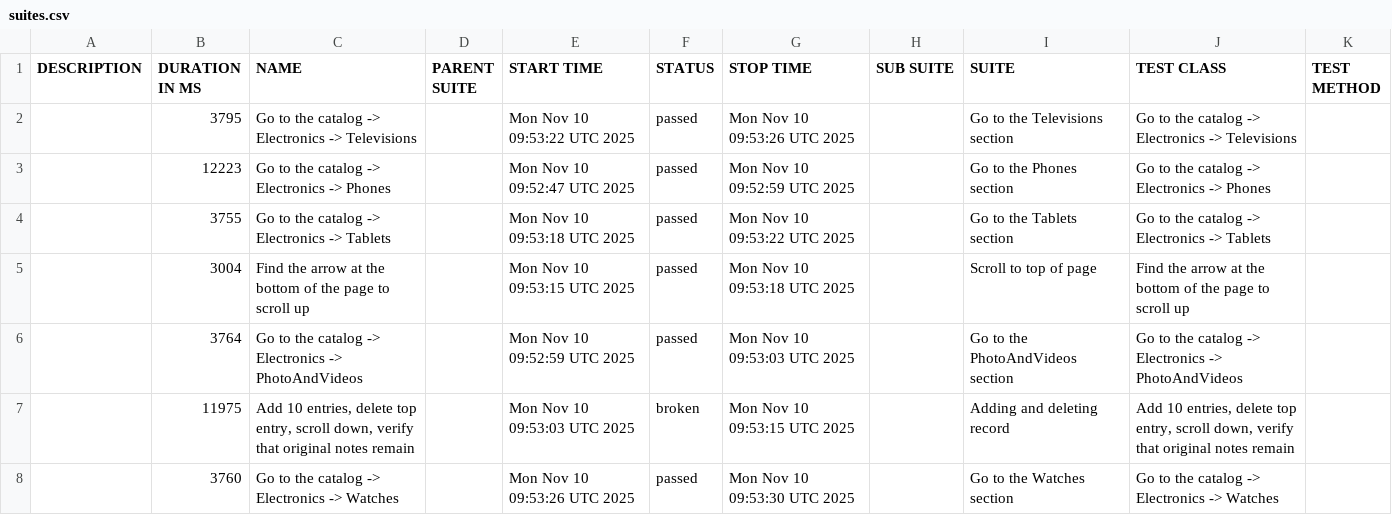
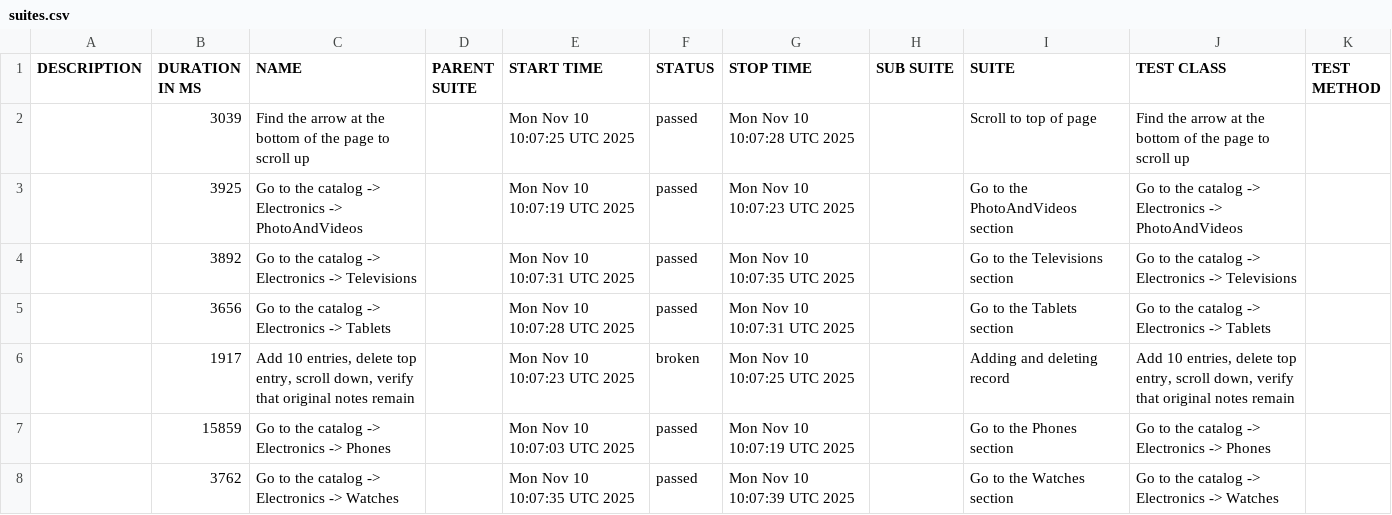
Before and after one commit to carto0n0/Modsen_Test5, a CSV file: data/suites.csv, drawn as a sheet.

```diff
--- a/data/suites.csv
+++ b/data/suites.csv
@@ -1,8 +1,8 @@
 "DESCRIPTION","DURATION IN MS","NAME","PARENT SUITE","START TIME","STATUS","STOP TIME","SUB SUITE","SUITE","TEST CLASS","TEST METHOD"
-"","3795","Go to the catalog -> Electronics -> Televisions","","Mon Nov 10 09:53:22 UTC 2025","passed","Mon Nov 10 09:53:26 UTC 2025","","Go to the Televisions section","Go to the catalog -> Electronics -> Televisions",""
-"","12223","Go to the catalog -> Electronics -> Phones","","Mon Nov 10 09:52:47 UTC 2025","passed","Mon Nov 10 09:52:59 UTC 2025","","Go to the Phones section","Go to the catalog -> Electronics -> Phones",""
-"","3755","Go to the catalog -> Electronics -> Tablets","","Mon Nov 10 09:53:18 UTC 2025","passed","Mon Nov 10 09:53:22 UTC 2025","","Go to the Tablets section","Go to the catalog -> Electronics -> Tablets",""
-"","3004","Find the arrow at the bottom of the page to scroll up","","Mon Nov 10 09:53:15 UTC 2025","passed","Mon Nov 10 09:53:18 UTC 2025","","Scroll to top of page","Find the arrow at the bottom of the page to scroll up",""
-"","3764","Go to the catalog -> Electronics -> PhotoAndVideos","","Mon Nov 10 09:52:59 UTC 2025","passed","Mon Nov 10 09:53:03 UTC 2025","","Go to the PhotoAndVideos section","Go to the catalog -> Electronics -> PhotoAndVideos",""
-"","11975","Add 10 entries, delete top entry, scroll down, verify that original notes remain","","Mon Nov 10 09:53:03 UTC 2025","broken","Mon Nov 10 09:53:15 UTC 2025","","Adding and deleting record","Add 10 entries, delete top entry, scroll down, verify that original notes remain",""
-"","3760","Go to the catalog -> Electronics -> Watches","","Mon Nov 10 09:53:26 UTC 2025","passed","Mon Nov 10 09:53:30 UTC 2025","","Go to the Watches section","Go to the catalog -> Electronics -> Watches",""
+"","3039","Find the arrow at the bottom of the page to scroll up","","Mon Nov 10 10:07:25 UTC 2025","passed","Mon Nov 10 10:07:28 UTC 2025","","Scroll to top of page","Find the arrow at the bottom of the page to scroll up",""
+"","3925","Go to the catalog -> Electronics -> PhotoAndVideos","","Mon Nov 10 10:07:19 UTC 2025","passed","Mon Nov 10 10:07:23 UTC 2025","","Go to the PhotoAndVideos section","Go to the catalog -> Electronics -> PhotoAndVideos",""
+"","3892","Go to the catalog -> Electronics -> Televisions","","Mon Nov 10 10:07:31 UTC 2025","passed","Mon Nov 10 10:07:35 UTC 2025","","Go to the Televisions section","Go to the catalog -> Electronics -> Televisions",""
+"","3656","Go to the catalog -> Electronics -> Tablets","","Mon Nov 10 10:07:28 UTC 2025","passed","Mon Nov 10 10:07:31 UTC 2025","","Go to the Tablets section","Go to the catalog -> Electronics -> Tablets",""
+"","1917","Add 10 entries, delete top entry, scroll down, verify that original notes remain","","Mon Nov 10 10:07:23 UTC 2025","broken","Mon Nov 10 10:07:25 UTC 2025","","Adding and deleting record","Add 10 entries, delete top entry, scroll down, verify that original notes remain",""
+"","15859","Go to the catalog -> Electronics -> Phones","","Mon Nov 10 10:07:03 UTC 2025","passed","Mon Nov 10 10:07:19 UTC 2025","","Go to the Phones section","Go to the catalog -> Electronics -> Phones",""
+"","3762","Go to the catalog -> Electronics -> Watches","","Mon Nov 10 10:07:35 UTC 2025","passed","Mon Nov 10 10:07:39 UTC 2025","","Go to the Watches section","Go to the catalog -> Electronics -> Watches",""
```
Also changed, not shown: data/behaviors.csv, 37 other files.
